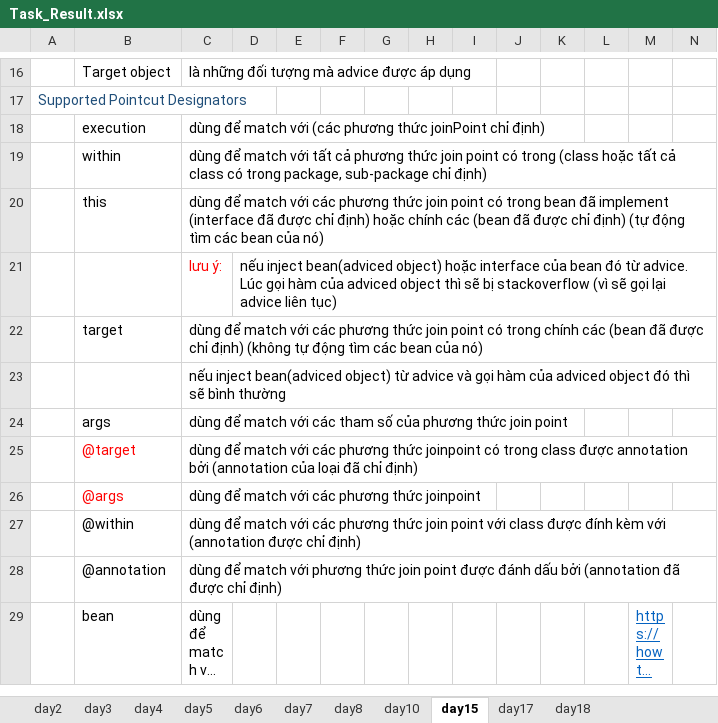
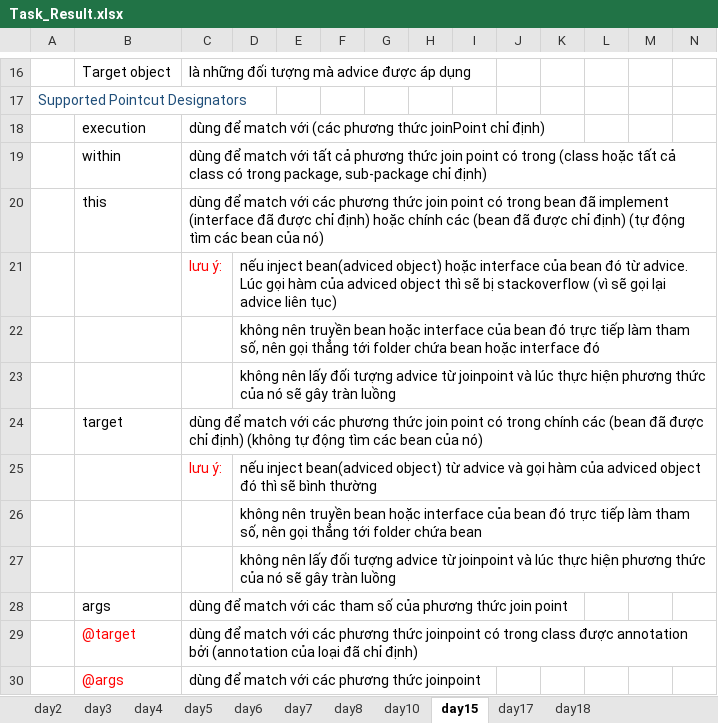
Before and after one commit to sythuan1305/training-java, an Excel workbook: Task_Result.xlsx, sheet day15, drawn as a sheet; only a part is shown, gaps mark what is left out; the shorter side is filled out with more unchanged rows; long unchanged cells end in …; values as stored, in another font and other column widths than the file's, no borders; removed rows and columns are numbered as before the commit, all else as after; rows hold the shown columns only; the diff names each change by its address in the sheet, - before the commit and + after, or states it on an @@ line.

Commit message:
cập nhật task

```diff
--- a/Task_Result.xlsx (sheet day15)
+++ b/Task_Result.xlsx (sheet day15)
+row 22:  |  |  | không nên truyền bean hoặc interface của bean đó trực tiếp làm tham số, nên gọi thẳng tới folder chứa bean hoặc interface đó
+row 23:  |  |  | không nên lấy đối tượng advice từ joinpoint và lúc thực hiện phương thức của nó sẽ gây tràn luồng
-row 23:  |  | nếu inject bean(adviced object) từ advice và gọi hàm của adviced object đó thì sẽ bình thường
+row 25:  |  | lưu ý: | nếu inject bean(adviced object) từ advice và gọi hàm của adviced object đó thì sẽ bình thường
+row 26:  |  |  | không nên truyền bean hoặc interface của bean đó trực tiếp làm tham số, nên gọi thẳng tới folder chứa bean
+row 27:  |  |  | không nên lấy đối tượng advice từ joinpoint và lúc thực hiện phương thức của nó sẽ gây tràn luồng
```
Also changed, not shown: sheet day17, sheet day18, charts or pictures.
